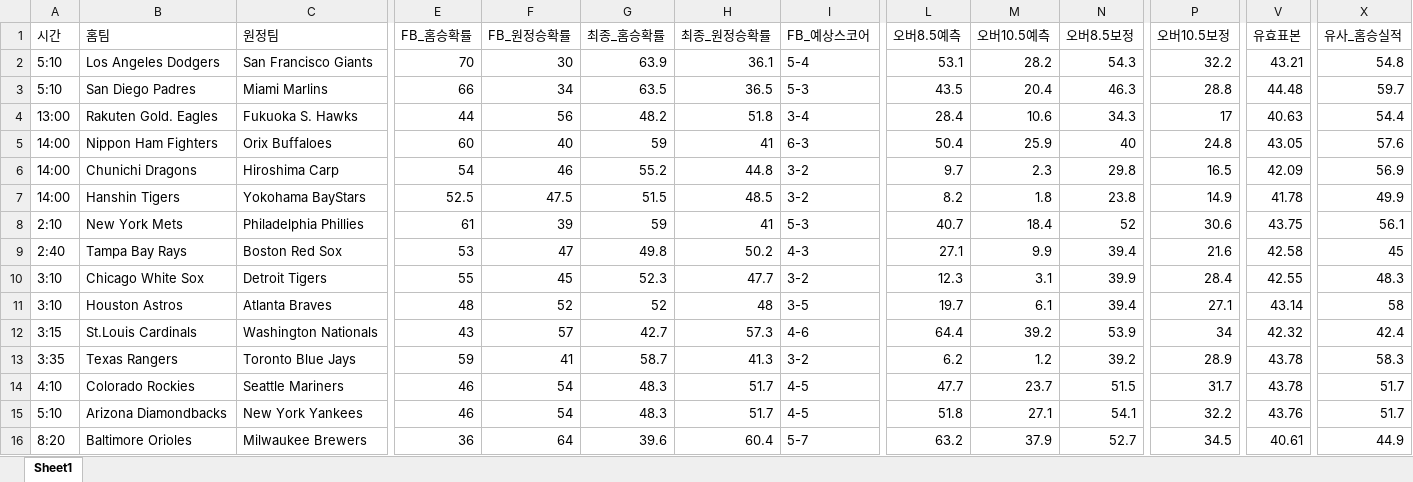
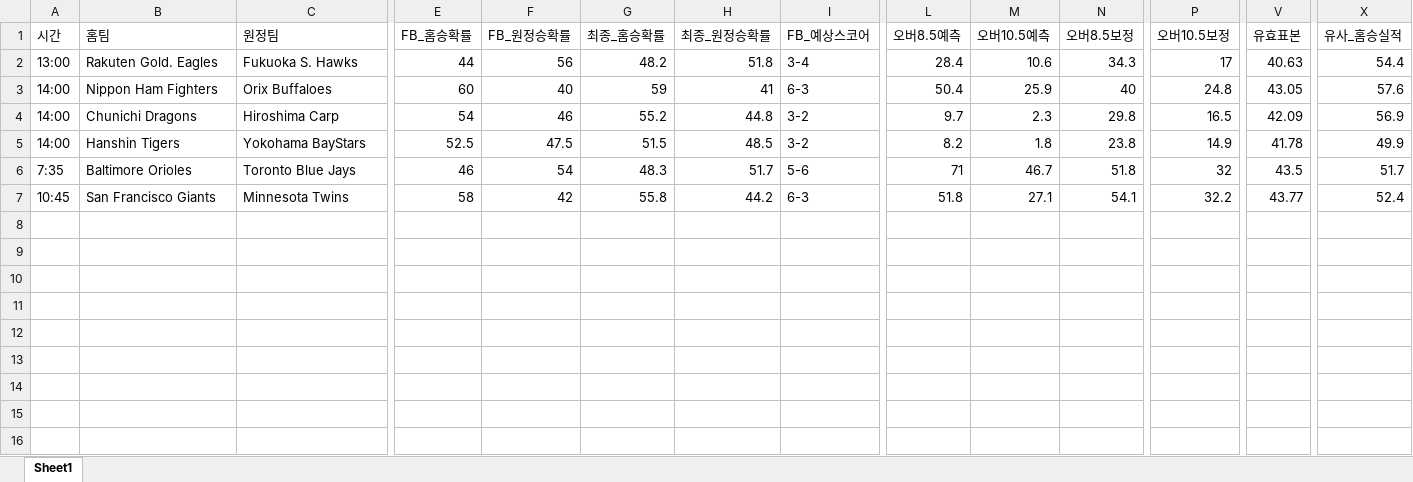
Before and after one commit to kongkong79/ai-pick, an Excel workbook: baseball_today.xlsx, sheet Sheet1, drawn as a sheet; only a part is shown, gaps mark what is left out; values as stored, in another font and other column widths than the file's, no borders; removed rows and columns are numbered as before the commit, all else as after; rows hold the shown columns only; the diff covers the shown part only; the diff names each change by its address in the sheet, - before the commit and + after, or states it on an @@ line.

Commit message:
📊 업데이트 - 2026-09-21 17:32

```diff
--- a/baseball_today.xlsx (sheet Sheet1)
+++ b/baseball_today.xlsx (sheet Sheet1)
-row 2: 5:10 | Los Angeles Dodgers | San Francisco Giants | 70 | 30 | 63.9 | 36.1 | 5-4 | 53.1 | 28.2 | 54.3 | 32.2 | 43.21 | 54.8
-row 3: 5:10 | San Diego Padres | Miami Marlins | 66 | 34 | 63.5 | 36.5 | 5-3 | 43.5 | 20.4 | 46.3 | 28.8 | 44.48 | 59.7
-row 8: 2:10 | New York Mets | Philadelphia Phillies | 61 | 39 | 59 | 41 | 5-3 | 40.7 | 18.4 | 52 | 30.6 | 43.75 | 56.1
-row 9: 2:40 | Tampa Bay Rays | Boston Red Sox | 53 | 47 | 49.8 | 50.2 | 4-3 | 27.1 | 9.9 | 39.4 | 21.6 | 42.58 | 45
-row 10: 3:10 | Chicago White Sox | Detroit Tigers | 55 | 45 | 52.3 | 47.7 | 3-2 | 12.3 | 3.1 | 39.9 | 28.4 | 42.55 | 48.3
-row 11: 3:10 | Houston Astros | Atlanta Braves | 48 | 52 | 52 | 48 | 3-5 | 19.7 | 6.1 | 39.4 | 27.1 | 43.14 | 58
-row 12: 3:15 | St.Louis Cardinals | Washington Nationals | 43 | 57 | 42.7 | 57.3 | 4-6 | 64.4 | 39.2 | 53.9 | 34 | 42.32 | 42.4
-row 13: 3:35 | Texas Rangers | Toronto Blue Jays | 59 | 41 | 58.7 | 41.3 | 3-2 | 6.2 | 1.2 | 39.2 | 28.9 | 43.78 | 58.3
-row 14: 4:10 | Colorado Rockies | Seattle Mariners | 46 | 54 | 48.3 | 51.7 | 4-5 | 47.7 | 23.7 | 51.5 | 31.7 | 43.78 | 51.7
-row 15: 5:10 | Arizona Diamondbacks | New York Yankees | 46 | 54 | 48.3 | 51.7 | 4-5 | 51.8 | 27.1 | 54.1 | 32.2 | 43.76 | 51.7
-A6 (시간): 8:20
+A6 (시간): 7:35
-C6 (원정팀): Milwaukee Brewers
+C6 (원정팀): Toronto Blue Jays
-E6 (FB_홈승확률): 36
+E6 (FB_홈승확률): 46
-F6 (FB_원정승확률): 64
+F6 (FB_원정승확률): 54
-G6 (최종_홈승확률): 39.6
+G6 (최종_홈승확률): 48.3
-H6 (최종_원정승확률): 60.4
+H6 (최종_원정승확률): 51.7
-I6 (FB_예상스코어): 5-7
+I6 (FB_예상스코어): 5-6
-L6 (오버8.5예측): 63.2
+L6 (오버8.5예측): 71
-M6 (오버10.5예측): 37.9
+M6 (오버10.5예측): 46.7
-N6 (오버8.5보정): 52.7
+N6 (오버8.5보정): 51.8
-P6 (오버10.5보정): 34.5
+P6 (오버10.5보정): 32
-V6 (유효표본): 40.61
+V6 (유효표본): 43.5
-X6 (유사_홈승실적): 44.9
+X6 (유사_홈승실적): 51.7
+row 7: 10:45 | San Francisco Giants | Minnesota Twins | 58 | 42 | 55.8 | 44.2 | 6-3 | 51.8 | 27.1 | 54.1 | 32.2 | 43.77 | 52.4
```
Also changed, not shown: 3 edited cells elsewhere in this sheet.
